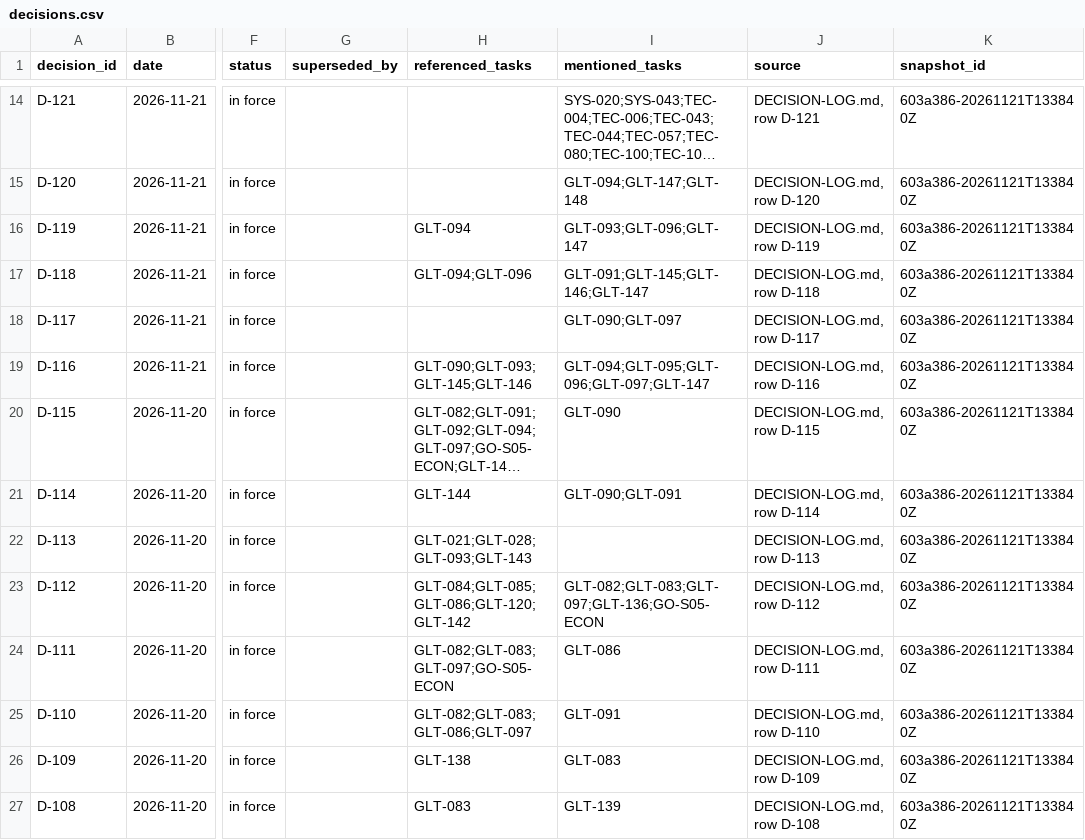
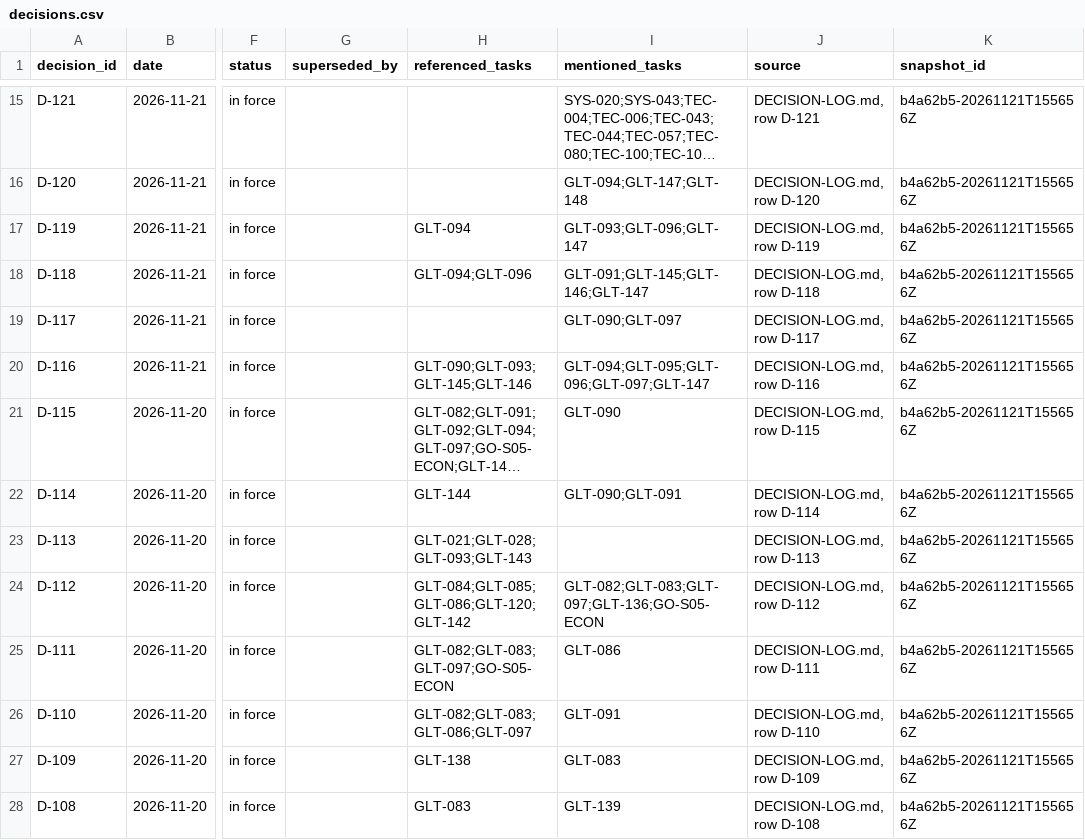
Before and after one commit to ksatriadipo/idle-space-courier-dashboard, a CSV file: data/decisions.csv, drawn as a sheet; only a part is shown, gaps mark what is left out; long unchanged cells end in …; addresses are those after the commit; the diff covers the shown part only; the diff names each change by its address in the sheet, - before the commit and + after, or states it on an @@ line.

```diff
--- a/data/decisions.csv
+++ b/data/decisions.csv
-K15:K28 (snapshot_id): 603a386-20261121T133840Z
+K15:K28 (snapshot_id): b4a62b5-20261121T155656Z
```
Also changed, not shown: 1 added row and 102 edited cells elsewhere in this file, data/runs.csv, data/schedule.csv, 5 other files.
